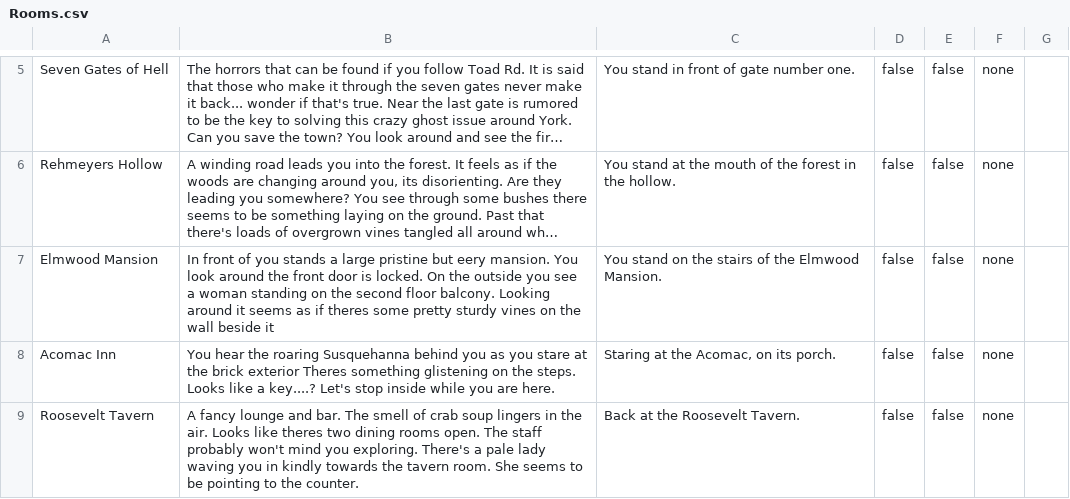
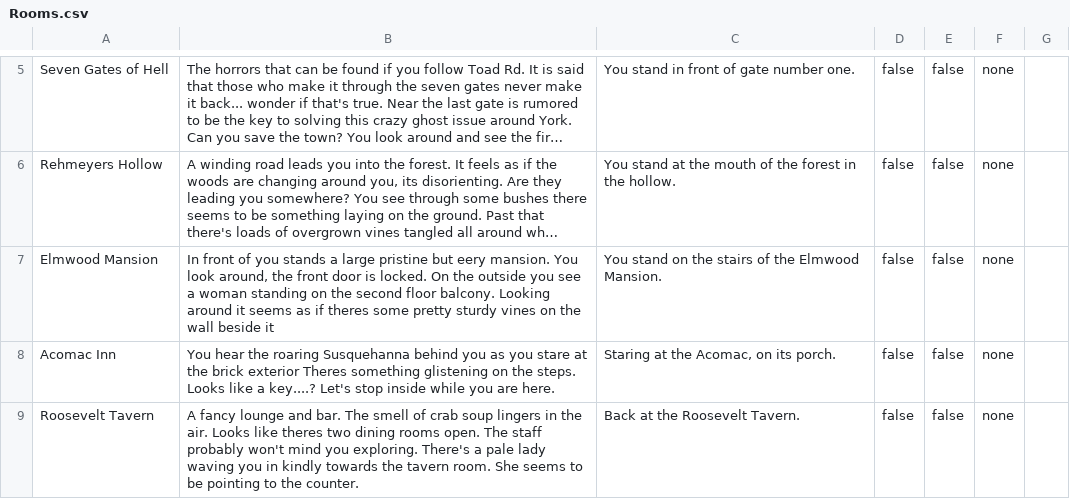
Before and after one commit to JByers1209/TBAG, a CSV file: TBAG/src/edu/ycp/cs320/tbag/dataBase/persist/res/Rooms.csv, drawn as a sheet; only a part is shown, gaps mark what is left out; long unchanged cells end in …; the diff names each change by its address in the sheet, - before the commit and + after, or states it on an @@ line.

```diff
--- a/TBAG/src/edu/ycp/cs320/tbag/dataBase/persist/res/Rooms.csv
+++ b/TBAG/src/edu/ycp/cs320/tbag/dataBase/persist/res/Rooms.csv
-B7: …You look around the front…
+B7: …You look around, the front…
```
Also changed, not shown: TBAG/src/edu/ycp/cs320/tbag/dataBase/persist/res/Items.csv, TBAG/src/edu/ycp/cs320/tbag/dataBase/persist/res/RoomConnections.csv, 8 other files.
